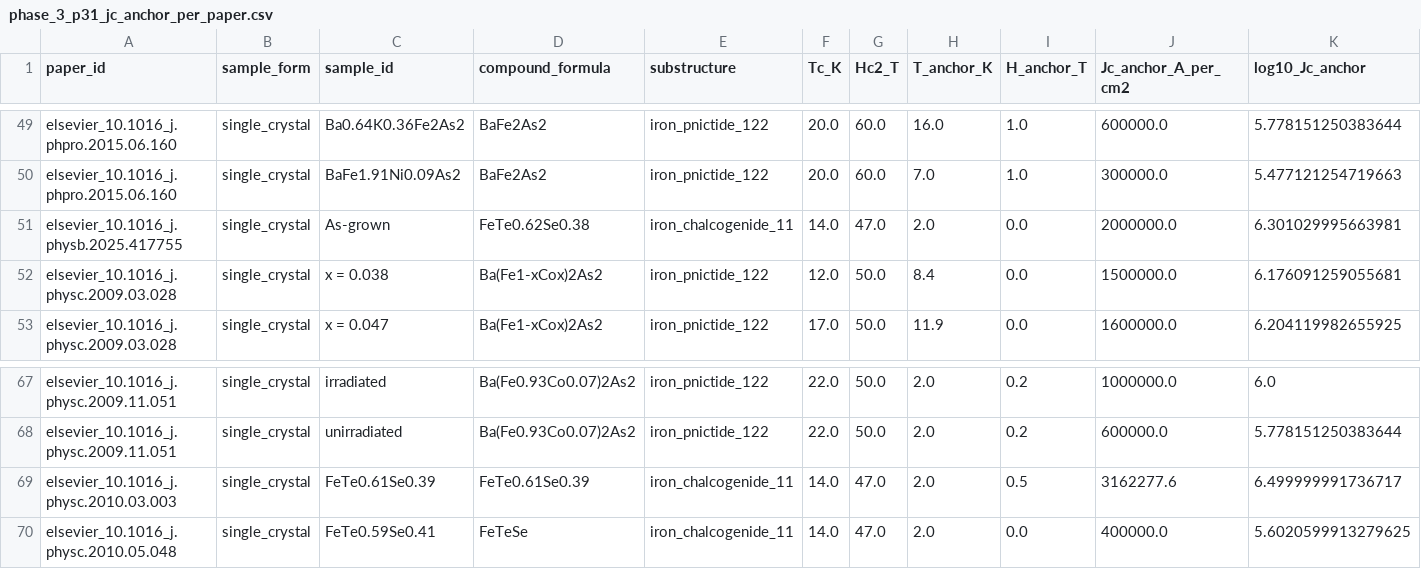
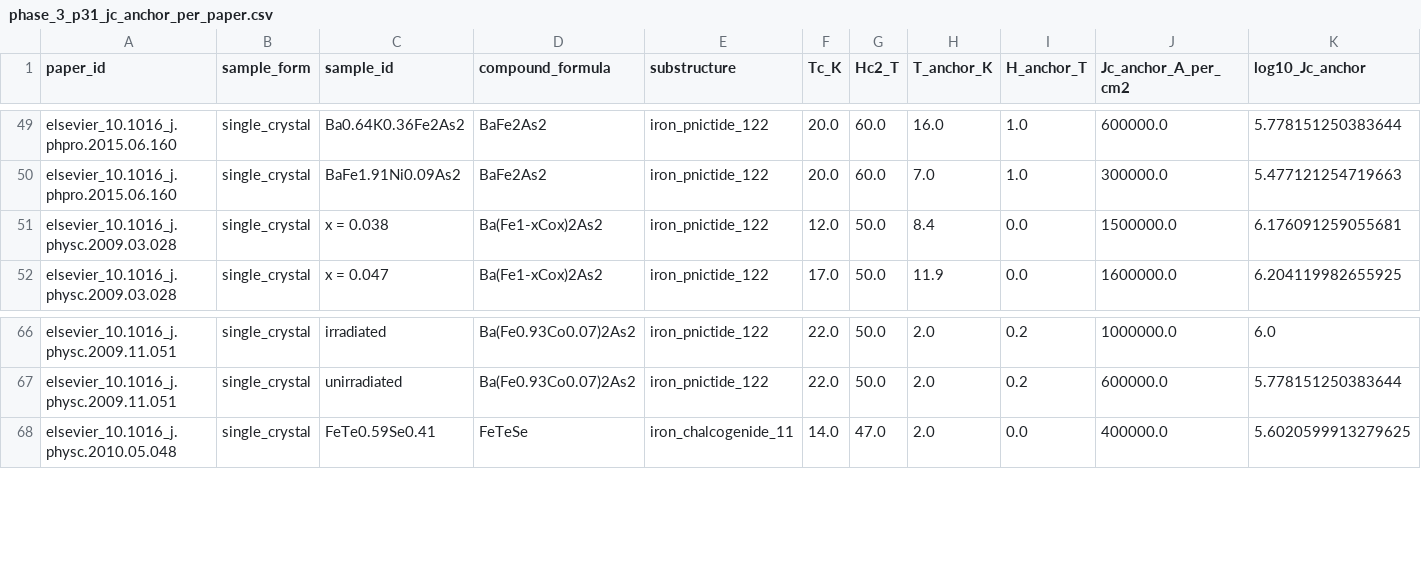
Before and after one commit to prachetpoddar/HT10016-critical-current-prediction, a CSV file: data/phase_3_p31_jc_anchor_per_paper.csv, drawn as a sheet; only a part is shown, gaps mark what is left out; rows hold the shown columns only; the diff names each change by its address in the sheet, - before the commit and + after, or states it on an @@ line.

```diff
--- a/data/phase_3_p31_jc_anchor_per_paper.csv
+++ b/data/phase_3_p31_jc_anchor_per_paper.csv
-row 51: elsevier_10.1016_j.physb.2025.417755 | single_crystal | As-grown | FeTe0.62Se0.38 | iron_chalcogenide_11 | 14.0 | 47.0 | 2.0 | 0.0 | 2000000.0 | 6.301029995663981
-row 69: elsevier_10.1016_j.physc.2010.03.003 | single_crystal | FeTe0.61Se0.39 | FeTe0.61Se0.39 | iron_chalcogenide_11 | 14.0 | 47.0 | 2.0 | 0.5 | 3162277.6 | 6.499999991736717
```
Also changed, not shown: audit/permutation_paper_clustered.csv, data/phase_3_form3_fits_partial_cohortB_v2.csv, 10 other files.
